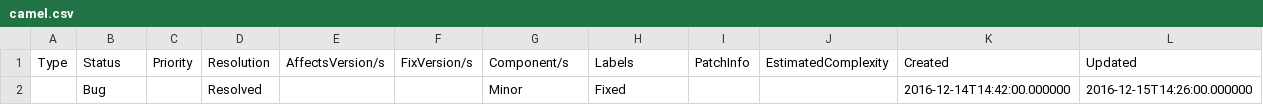
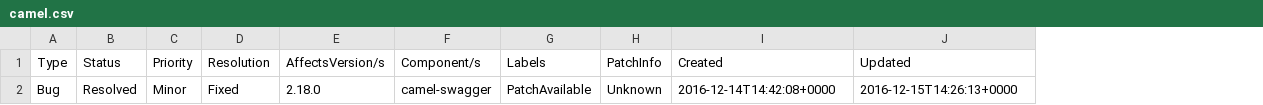
Before and after one commit to maramassi/apache_camel_scrapy_project, a CSV file: camel.csv, drawn as a sheet; only a part is shown; removed rows and columns are numbered as before the commit, all else as after; rows hold the shown columns only; the diff names each change by its address in the sheet, - before the commit and + after, or states it on an @@ line.

Commit message:
Add files via upload

```diff
--- a/camel.csv
+++ b/camel.csv
-column F (FixVersion/s), empty
-column J (EstimatedComplexity), empty
-row 2:  | Bug |  | Resolved |  |  | Minor | Fixed |  |  | 2016-12-14T14:42:00.000000 | 2016-12-15T14:26:00.000000
+row 2: Bug | Resolved | Minor | Fixed | 2.18.0 | camel-swagger | PatchAvailable | Unknown | 2016-12-14T14:42:08+0000 | 2016-12-15T14:26:13+0000
```
